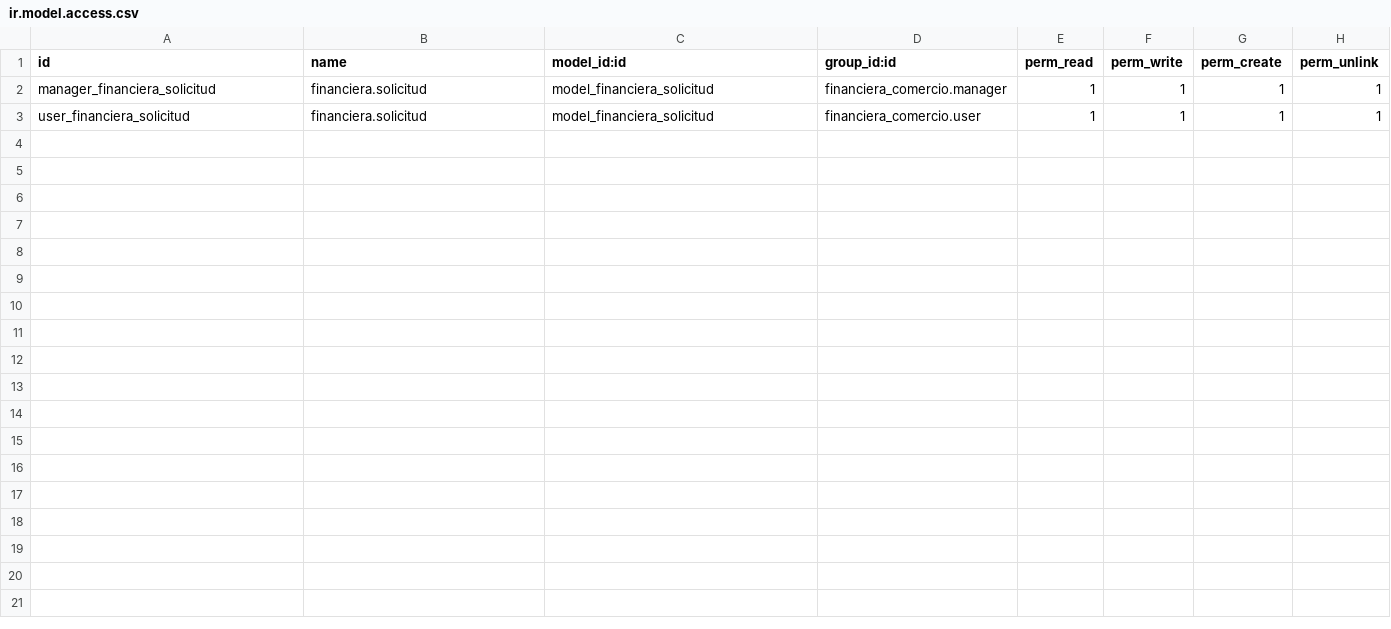
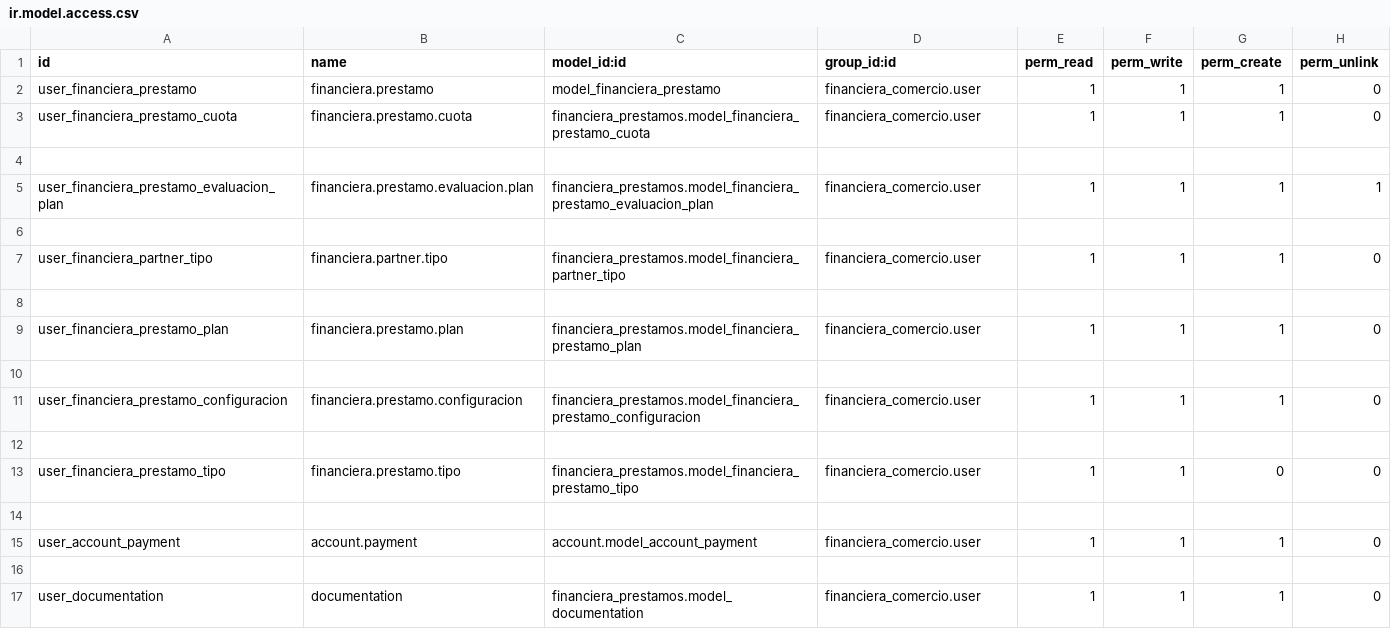
Before and after one commit to levislibra/financiera_comercio, a CSV file: security/ir.model.access.csv, drawn as a sheet.

```diff
--- a/security/ir.model.access.csv
+++ b/security/ir.model.access.csv
@@ -1,3 +1,17 @@
 id,name,model_id:id,group_id:id,perm_read,perm_write,perm_create,perm_unlink
-manager_financiera_solicitud,financiera.solicitud,model_financiera_solicitud,financiera_comercio.manager,1,1,1,1
-user_financiera_solicitud,financiera.solicitud,model_financiera_solicitud,financiera_comercio.user,1,1,1,1
+user_financiera_prestamo,financiera.prestamo,model_financiera_prestamo,financiera_comercio.user,1,1,1,0
+user_financiera_prestamo_cuota,financiera.prestamo.cuota,financiera_prestamos.model_financiera_prestamo_cuota,financiera_comercio.user,1,1,1,0
+
+user_financiera_prestamo_evaluacion_plan,financiera.prestamo.evaluacion.plan,financiera_prestamos.model_financiera_prestamo_evaluacion_plan,financiera_comercio.user,1,1,1,1
+
+user_financiera_partner_tipo,financiera.partner.tipo,financiera_prestamos.model_financiera_partner_tipo,financiera_comercio.user,1,1,1,0
+
+user_financiera_prestamo_plan,financiera.prestamo.plan,financiera_prestamos.model_financiera_prestamo_plan,financiera_comercio.user,1,1,1,0
+
+user_financiera_prestamo_configuracion,financiera.prestamo.configuracion,financiera_prestamos.model_financiera_prestamo_configuracion,financiera_comercio.user,1,1,1,0
+
+user_financiera_prestamo_tipo,financiera.prestamo.tipo,financiera_prestamos.model_financiera_prestamo_tipo,financiera_comercio.user,1,1,0,0
+
+user_account_payment,account.payment,account.model_account_payment,financiera_comercio.user,1,1,1,0
+
+user_documentation,documentation,financiera_prestamos.model_documentation,financiera_comercio.user,1,1,1,0
```
Also changed, not shown: 4 other files.
